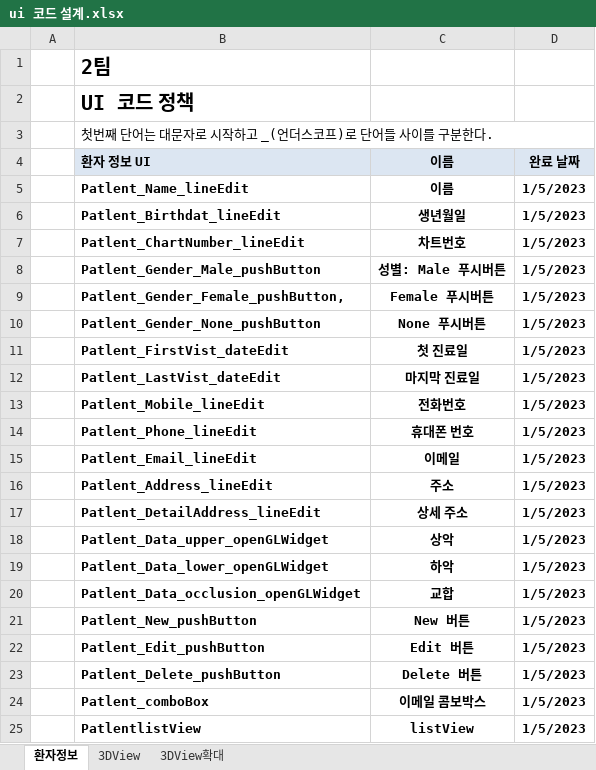
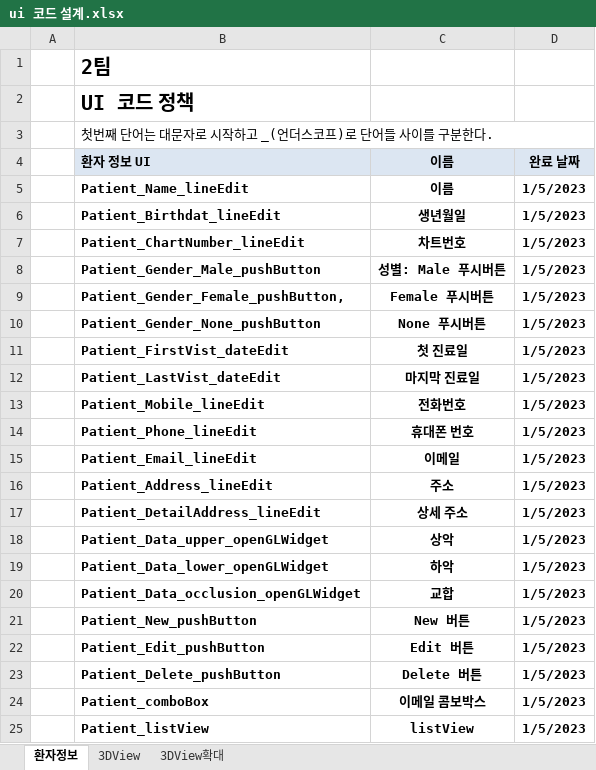
Before and after one commit to choieunchong/Dental_STL_Viewer, an Excel workbook: ui 코드 설계.xlsx, sheet 환자정보, drawn as a sheet; values as stored, in another font and other column widths than the file's, no borders; the diff names each change by its address in the sheet, - before the commit and + after, or states it on an @@ line.

```diff
--- a/ui 코드 설계.xlsx (sheet 환자정보)
+++ b/ui 코드 설계.xlsx (sheet 환자정보)
-B5 (환자 정보 UI): Patlent_Name_lineEdit
+B5 (환자 정보 UI): Patient_Name_lineEdit
-B6 (환자 정보 UI): Patlent_Birthdat_lineEdit
+B6 (환자 정보 UI): Patient_Birthdat_lineEdit
-B7 (환자 정보 UI): Patlent_ChartNumber_lineEdit
+B7 (환자 정보 UI): Patient_ChartNumber_lineEdit
-B8 (환자 정보 UI): Patlent_Gender_Male_pushButton
+B8 (환자 정보 UI): Patient_Gender_Male_pushButton
-B9 (환자 정보 UI): Patlent_Gender_Female_pushButton,
+B9 (환자 정보 UI): Patient_Gender_Female_pushButton,
-B10 (환자 정보 UI): Patlent_Gender_None_pushButton
+B10 (환자 정보 UI): Patient_Gender_None_pushButton
-B11 (환자 정보 UI): Patlent_FirstVist_dateEdit
+B11 (환자 정보 UI): Patient_FirstVist_dateEdit
-B12 (환자 정보 UI): Patlent_LastVist_dateEdit
+B12 (환자 정보 UI): Patient_LastVist_dateEdit
-B13 (환자 정보 UI): Patlent_Mobile_lineEdit
+B13 (환자 정보 UI): Patient_Mobile_lineEdit
-B14 (환자 정보 UI): Patlent_Phone_lineEdit
+B14 (환자 정보 UI): Patient_Phone_lineEdit
-B15 (환자 정보 UI): Patlent_Email_lineEdit
+B15 (환자 정보 UI): Patient_Email_lineEdit
-B16 (환자 정보 UI): Patlent_Address_lineEdit
+B16 (환자 정보 UI): Patient_Address_lineEdit
-B17 (환자 정보 UI): Patlent_DetailAddress_lineEdit
+B17 (환자 정보 UI): Patient_DetailAddress_lineEdit
-B18 (환자 정보 UI): Patlent_Data_upper_openGLWidget
+B18 (환자 정보 UI): Patient_Data_upper_openGLWidget
-B19 (환자 정보 UI): Patlent_Data_lower_openGLWidget
+B19 (환자 정보 UI): Patient_Data_lower_openGLWidget
-B20 (환자 정보 UI): Patlent_Data_occlusion_openGLWidget
+B20 (환자 정보 UI): Patient_Data_occlusion_openGLWidget
-B21 (환자 정보 UI): Patlent_New_pushButton
+B21 (환자 정보 UI): Patient_New_pushButton
-B22 (환자 정보 UI): Patlent_Edit_pushButton
+B22 (환자 정보 UI): Patient_Edit_pushButton
-B23 (환자 정보 UI): Patlent_Delete_pushButton
+B23 (환자 정보 UI): Patient_Delete_pushButton
-B24 (환자 정보 UI): Patlent_comboBox
+B24 (환자 정보 UI): Patient_comboBox
-B25 (환자 정보 UI): PatlentlistView
+B25 (환자 정보 UI): Patient_listView
```
Also changed, not shown: 2 other files.
